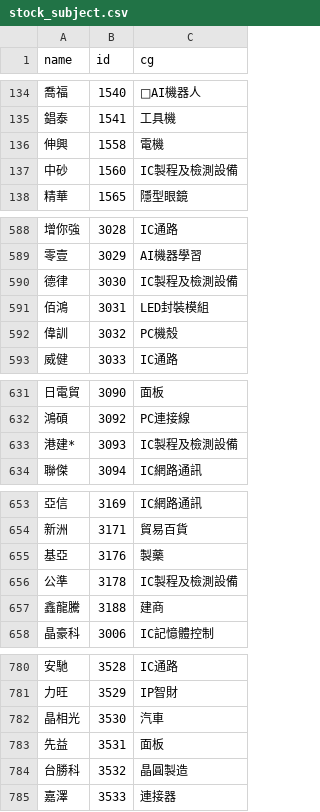
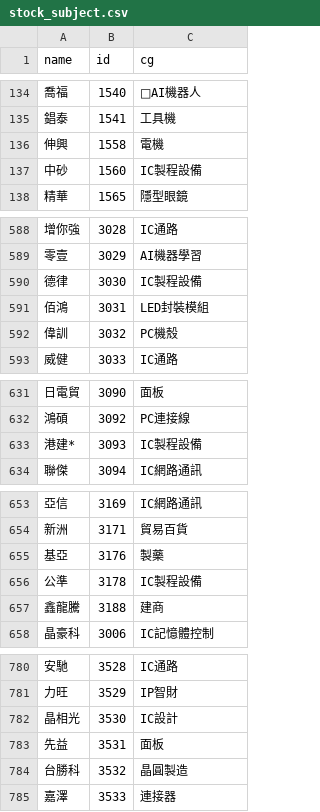
Before and after one commit to danielchou/stockDataLab, a CSV file: Lab003_XQdde/webJson/stock_subject.csv, drawn as a sheet; only a part is shown, gaps mark what is left out; the diff covers the shown part only.

```diff
--- a/Lab003_XQdde/webJson/stock_subject.csv
+++ b/Lab003_XQdde/webJson/stock_subject.csv
@@ -136,3 +136,3 @@ name,id,cg
 伸興,1558,電機
-中砂,1560,IC製程及檢測設備
+中砂,1560,IC製程設備
 精華,1565,隱型眼鏡
@@ -589,3 +589,3 @@ name,id,cg
 零壹,3029,AI機器學習
-德律,3030,IC製程及檢測設備
+德律,3030,IC製程設備
 佰鴻,3031,LED封裝模組
@@ -632,3 +632,3 @@ name,id,cg
 鴻碩,3092,PC連接線
-港建*,3093,IC製程及檢測設備
+港建*,3093,IC製程設備
 聯傑,3094,IC網路通訊
@@ -655,3 +655,3 @@ name,id,cg
 基亞,3176,製藥
-公準,3178,IC製程及檢測設備
+公準,3178,IC製程設備
 鑫龍騰,3188,建商
@@ -781,3 +781,3 @@ name,id,cg
 力旺,3529,IP智財
-晶相光,3530,汽車
+晶相光,3530,IC設計
 先益,3531,面板
```
Also changed, not shown: 18 edited cells elsewhere in this file, Lab003_XQdde/webJson/stock_EMA.csv, Lab003_XQdde/webJson/stock_finance.csv, 18 other files.
